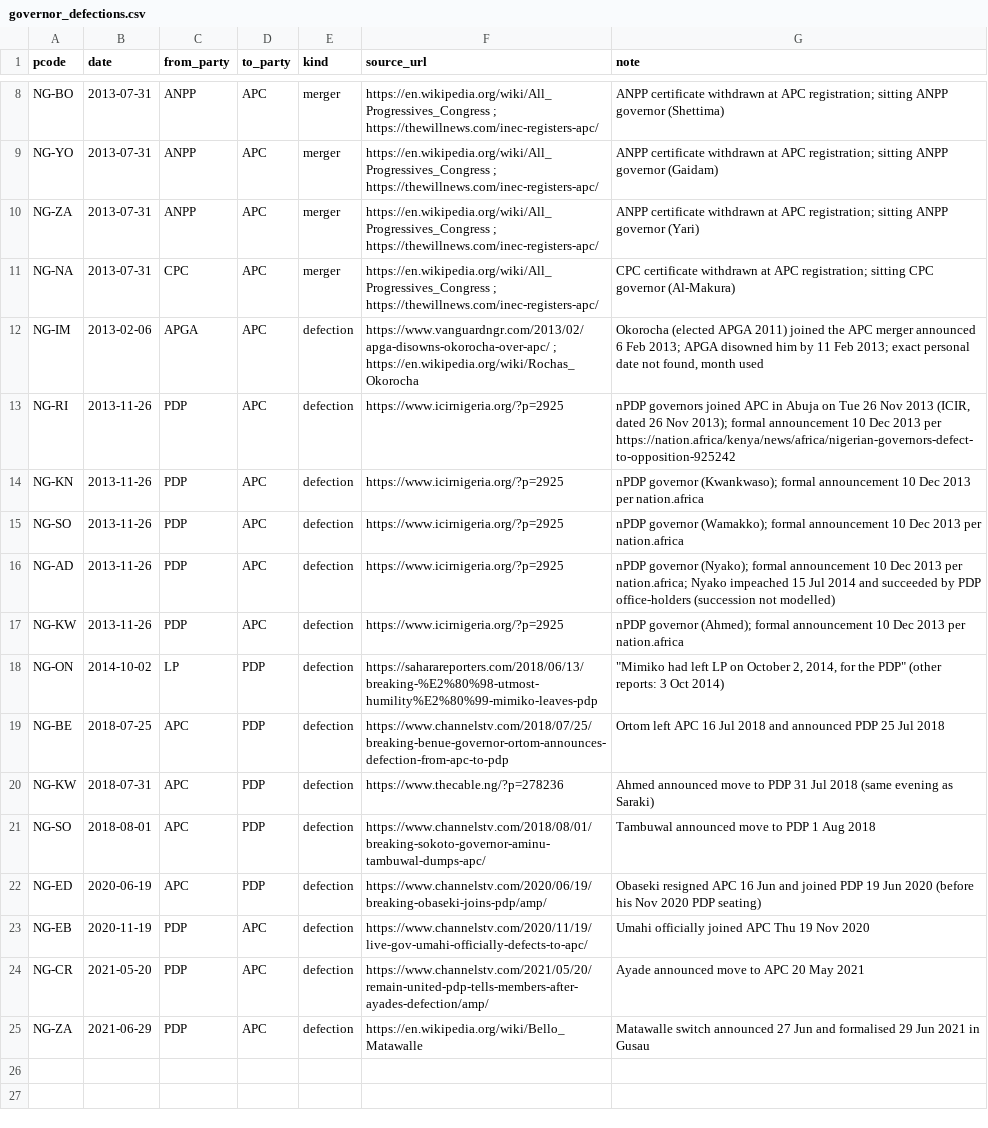
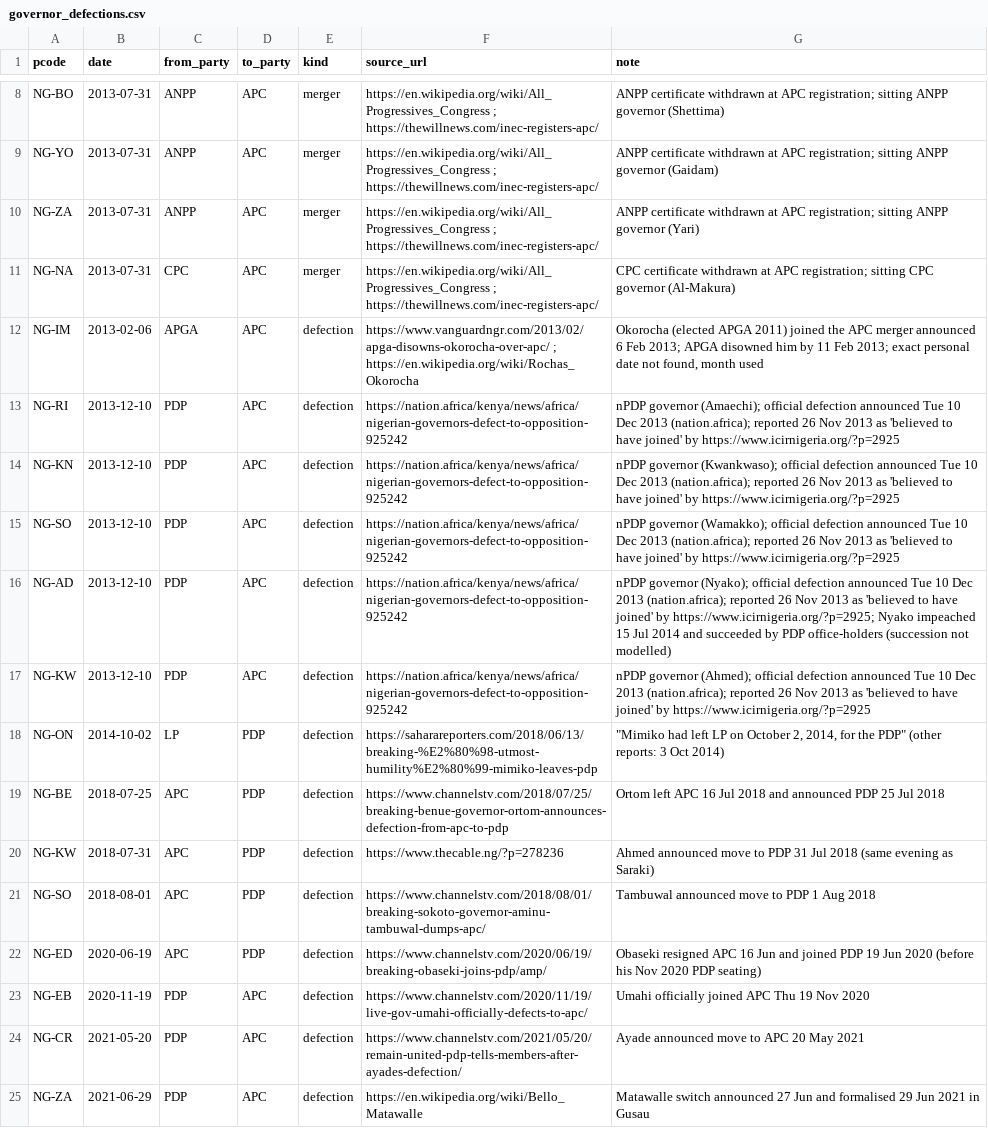
Before and after one commit to batestguy/NigeriaEquityAtlas-Tableau, a CSV file: data/reference/governor_defections.csv, drawn as a sheet; only a part is shown, gaps mark what is left out.

```diff
--- a/data/reference/governor_defections.csv
+++ b/data/reference/governor_defections.csv
@@ -12,7 +12,7 @@ NG-NA,2013-07-31,CPC,APC,merger,https://en.wikipedia.org/wiki/All_Progressives_C
 NG-IM,2013-02-06,APGA,APC,defection,https://www.vanguardngr.com/2013/02/apga-disowns-okorocha-over-apc/ ; https://en.wikipedia.org/wiki/Rochas_Okorocha,"Okorocha (elected APGA 2011) joined the APC merger announced 6 Feb 2013; APGA disowned him by 11 Feb 2013; exact personal date not found, month used"
-NG-RI,2013-11-26,PDP,APC,defection,https://www.icirnigeria.org/?p=2925,"nPDP governors joined APC in Abuja on Tue 26 Nov 2013 (ICIR, dated 26 Nov 2013); formal announcement 10 Dec 2013 per https://nation.africa/kenya/news/africa/nigerian-governors-defect-to-opposition-925242"
-NG-KN,2013-11-26,PDP,APC,defection,https://www.icirnigeria.org/?p=2925,nPDP governor (Kwankwaso); formal announcement 10 Dec 2013 per nation.africa
-NG-SO,2013-11-26,PDP,APC,defection,https://www.icirnigeria.org/?p=2925,nPDP governor (Wamakko); formal announcement 10 Dec 2013 per nation.africa
-NG-AD,2013-11-26,PDP,APC,defection,https://www.icirnigeria.org/?p=2925,nPDP governor (Nyako); formal announcement 10 Dec 2013 per nation.africa; Nyako impeached 15 Jul 2014 and succeeded by PDP office-holders (succession not modelled)
-NG-KW,2013-11-26,PDP,APC,defection,https://www.icirnigeria.org/?p=2925,nPDP governor (Ahmed); formal announcement 10 Dec 2013 per nation.africa
+NG-RI,2013-12-10,PDP,APC,defection,https://nation.africa/kenya/news/africa/nigerian-governors-defect-to-opposition-925242,nPDP governor (Amaechi); official defection announced Tue 10 Dec 2013 (nation.africa); reported 26 Nov 2013 as 'believed to have joined' by https://www.icirnigeria.org/?p=2925
+NG-KN,2013-12-10,PDP,APC,defection,https://nation.africa/kenya/news/africa/nigerian-governors-defect-to-opposition-925242,nPDP governor (Kwankwaso); official defection announced Tue 10 Dec 2013 (nation.africa); reported 26 Nov 2013 as 'believed to have joined' by https://www.icirnigeria.org/?p=2925
+NG-SO,2013-12-10,PDP,APC,defection,https://nation.africa/kenya/news/africa/nigerian-governors-defect-to-opposition-925242,nPDP governor (Wamakko); official defection announced Tue 10 Dec 2013 (nation.africa); reported 26 Nov 2013 as 'believed to have joined' by https://www.icirnigeria.org/?p=2925
+NG-AD,2013-12-10,PDP,APC,defection,https://nation.africa/kenya/news/africa/nigerian-governors-defect-to-opposition-925242,nPDP governor (Nyako); official defection announced Tue 10 Dec 2013 (nation.africa); reported 26 Nov 2013 as 'believed to have joined' by https://www.icirnigeria.org/?p=2925; Nyako impeached 15 Jul 2014 and succeeded by PDP office-holders (succession not modelled)
+NG-KW,2013-12-10,PDP,APC,defection,https://nation.africa/kenya/news/africa/nigerian-governors-defect-to-opposition-925242,nPDP governor (Ahmed); official defection announced Tue 10 Dec 2013 (nation.africa); reported 26 Nov 2013 as 'believed to have joined' by https://www.icirnigeria.org/?p=2925
 NG-ON,2014-10-02,LP,PDP,defection,https://saharareporters.com/2018/06/13/breaking-%E2%80%98-utmost-humility%E2%80%99-mimiko-leaves-pdp,"""Mimiko had left LP on October 2, 2014, for the PDP"" (other reports: 3 Oct 2014)"
@@ -23,3 +23,3 @@ NG-ED,2020-06-19,APC,PDP,defection,https://www.channelstv.com/2020/06/19/breakin
 NG-EB,2020-11-19,PDP,APC,defection,https://www.channelstv.com/2020/11/19/live-gov-umahi-officially-defects-to-apc/,Umahi officially joined APC Thu 19 Nov 2020
-NG-CR,2021-05-20,PDP,APC,defection,https://www.channelstv.com/2021/05/20/remain-united-pdp-tells-members-after-ayades-defection/amp/,Ayade announced move to APC 20 May 2021
+NG-CR,2021-05-20,PDP,APC,defection,https://www.channelstv.com/2021/05/20/remain-united-pdp-tells-members-after-ayades-defection/,Ayade announced move to APC 20 May 2021
 NG-ZA,2021-06-29,PDP,APC,defection,https://en.wikipedia.org/wiki/Bello_Matawalle,Matawalle switch announced 27 Jun and formalised 29 Jun 2021 in Gusau
```
Also changed, not shown: data/processed/party_alignment_panel.csv, data/processed/party_alignment_result.csv, 8 other files.
